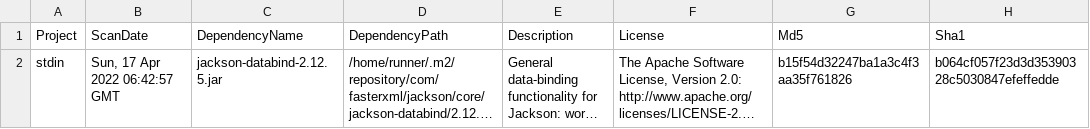
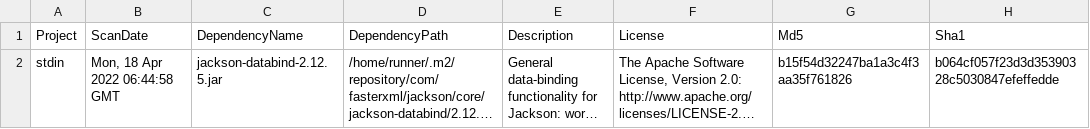
Before and after one commit to piotr-yuxuan/slava, a CSV file: doc/known-vulnerabilities.csv, drawn as a sheet; only a part is shown; long unchanged cells end in …; the diff names each change by its address in the sheet, - before the commit and + after, or states it on an @@ line.

Commit message:
Update known vulnerabilities

```diff
--- a/doc/known-vulnerabilities.csv
+++ b/doc/known-vulnerabilities.csv
-B2 (ScanDate): Sun, 17 Apr 2022 06:42:57 GMT
+B2 (ScanDate): Mon, 18 Apr 2022 06:44:58 GMT
```
